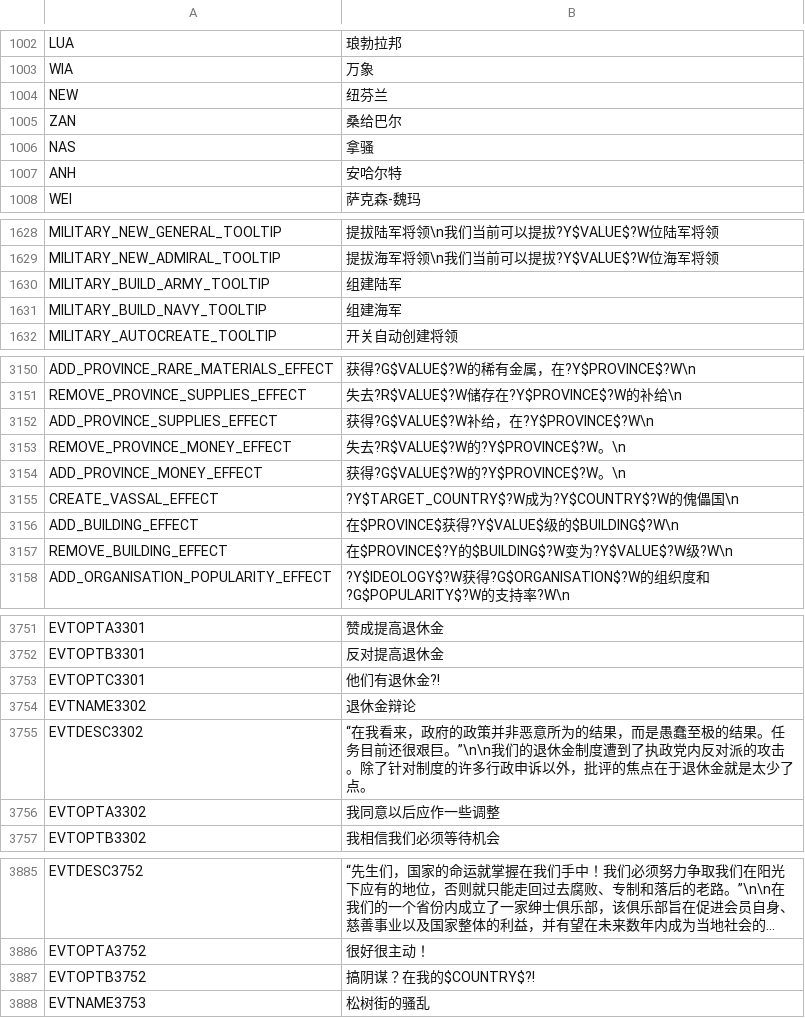
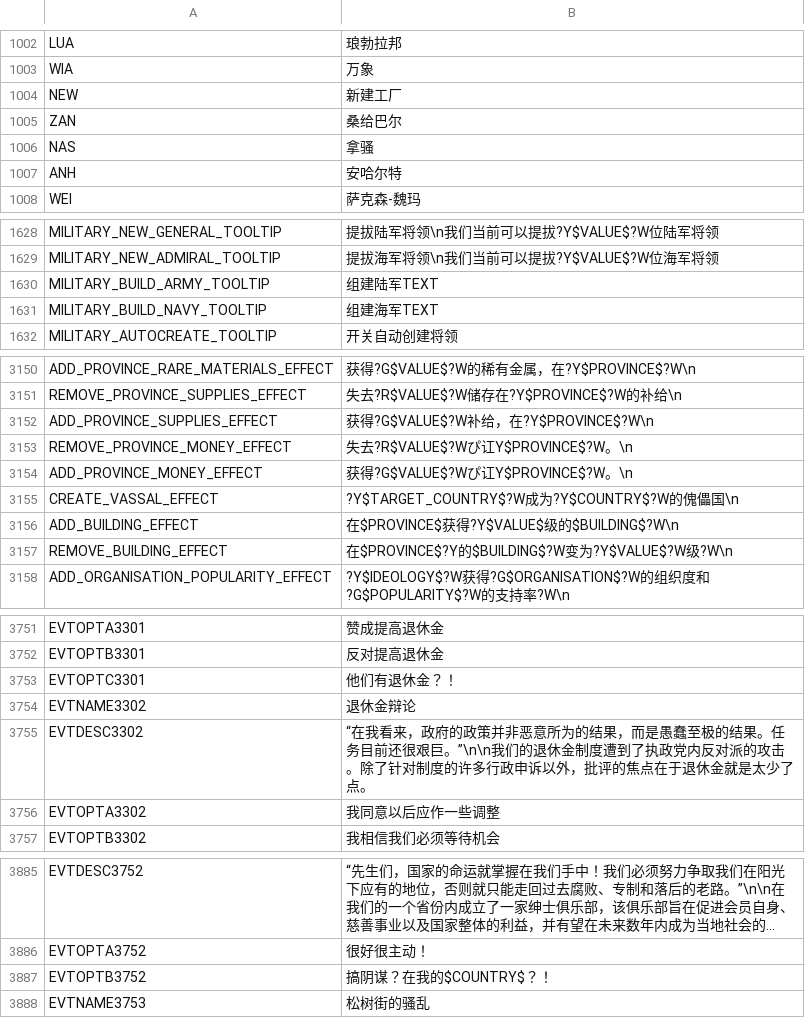
Before and after one commit to ljt21/Project-Alice-cnfix, a CSV file: assets/localisation/zh-CN/text.csv, drawn as a sheet; only a part is shown, gaps mark what is left out; long unchanged cells end in …; the diff covers the shown part only; the diff names each change by its address in the sheet, - before the commit and + after, or states it on an @@ line.

```diff
--- a/assets/localisation/zh-CN/text.csv
+++ b/assets/localisation/zh-CN/text.csv
-B1004: 纽芬兰
+B1004: 新建工厂
-B1630: 组建陆军
+B1630: 组建陆军TEXT
-B1631: 组建海军
+B1631: 组建海军TEXT
-B3153: 失去?R$VALUE$?W的?Y$PROVINCE$?W。\n
+B3153: 失去?R$VALUE$?Wぴ讧Y$PROVINCE$?W。\n
-B3154: 获得?G$VALUE$?W的?Y$PROVINCE$?W。\n
+B3154: 获得?G$VALUE$?Wぴ讧Y$PROVINCE$?W。\n
-B3753: 他们有退休金?!
+B3753: 他们有退休金？！
-B3887: 搞阴谋？在我的$COUNTRY$?!
+B3887: 搞阴谋？在我的$COUNTRY$？！
```
Also changed, not shown: 1 edited cell elsewhere in this file, assets/localisation/zh-CN/newtext.csv, assets/localisation/zh-CN/other fixes.csv, 4 other files.
